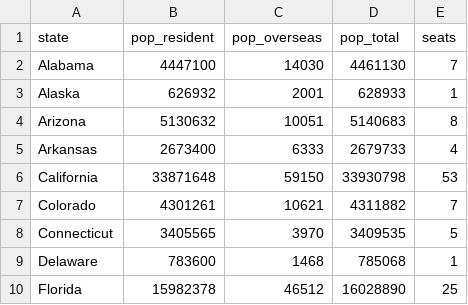
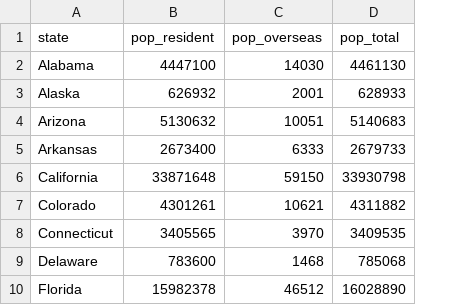
Before and after one commit to jamespfennell/apportionment, a CSV file: data/2000_census_data.csv, drawn as a sheet; only a part is shown; the diff names each change by its address in the sheet, - before the commit and + after, or states it on an @@ line.

```diff
--- a/data/2000_census_data.csv
+++ b/data/2000_census_data.csv
-column E (seats), rows 2-10: 7 | 1 | 8 | 4 | 53 | 7 | 5 | 1 | 25
```
Also changed, not shown: 2 other files.
